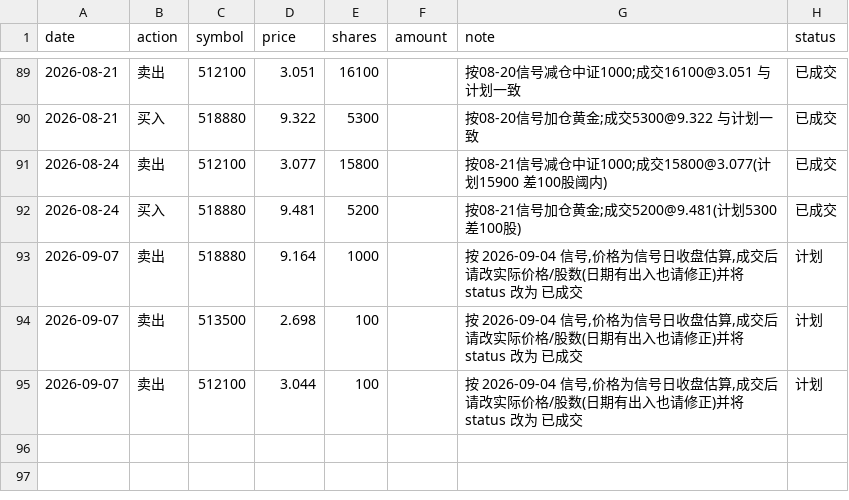
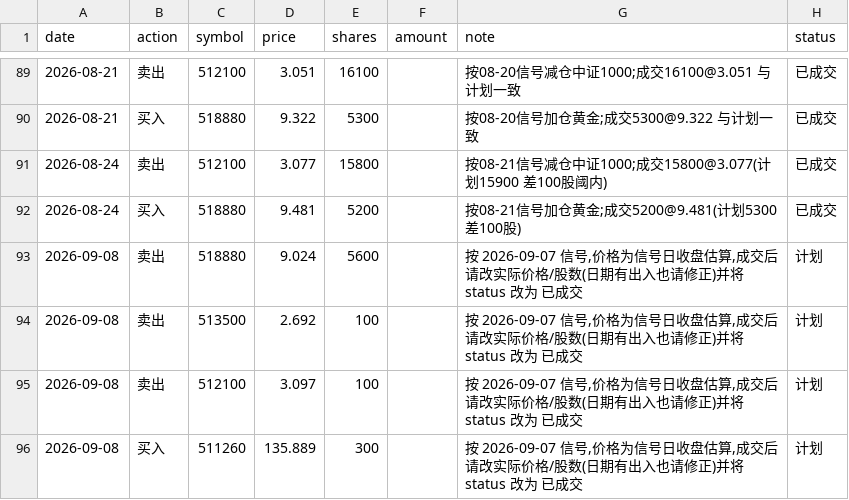
Before and after one commit to AbacusFlow/quant, a CSV file: output/executions.csv, drawn as a sheet; only a part is shown, gaps mark what is left out.

```diff
--- a/output/executions.csv
+++ b/output/executions.csv
@@ -92,4 +92,5 @@ date,action,symbol,price,shares,amount,note,status
 2026-08-24,买入,518880,9.481,5200,,按08-21信号加仓黄金;成交5200@9.481(计划5300 差100股),已成交
-2026-09-07,卖出,518880,9.164,1000,,"按 2026-09-04 信号,价格为信号日收盘估算,成交后请改实际价格/股数(日期有出入也请修正)并将 status 改为 已成交",计划
-2026-09-07,卖出,513500,2.698,100,,"按 2026-09-04 信号,价格为信号日收盘估算,成交后请改实际价格/股数(日期有出入也请修正)并将 status 改为 已成交",计划
-2026-09-07,卖出,512100,3.044,100,,"按 2026-09-04 信号,价格为信号日收盘估算,成交后请改实际价格/股数(日期有出入也请修正)并将 status 改为 已成交",计划
+2026-09-08,卖出,518880,9.024,5600,,"按 2026-09-07 信号,价格为信号日收盘估算,成交后请改实际价格/股数(日期有出入也请修正)并将 status 改为 已成交",计划
+2026-09-08,卖出,513500,2.692,100,,"按 2026-09-07 信号,价格为信号日收盘估算,成交后请改实际价格/股数(日期有出入也请修正)并将 status 改为 已成交",计划
+2026-09-08,卖出,512100,3.097,100,,"按 2026-09-07 信号,价格为信号日收盘估算,成交后请改实际价格/股数(日期有出入也请修正)并将 status 改为 已成交",计划
+2026-09-08,买入,511260,135.889,300,,"按 2026-09-07 信号,价格为信号日收盘估算,成交后请改实际价格/股数(日期有出入也请修正)并将 status 改为 已成交",计划
```
Also changed, not shown: output/signal_log.csv.
